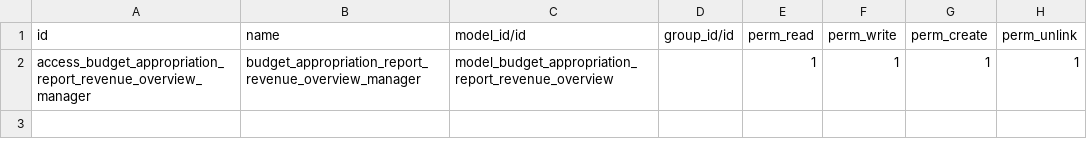
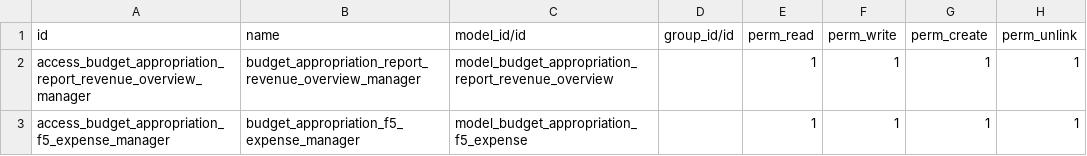
Before and after one commit to Aginix/kmitl, a CSV file: budget_appropriation_report/security/ir.model.access.csv, drawn as a sheet.

Commit message:
[ADD] F5 expense overview report

```diff
--- a/budget_appropriation_report/security/ir.model.access.csv
+++ b/budget_appropriation_report/security/ir.model.access.csv
@@ -2 +2,2 @@ id,name,model_id/id,group_id/id,perm_read,perm_write,perm_create,perm_unlink
 access_budget_appropriation_report_revenue_overview_manager,budget_appropriation_report_revenue_overview_manager,model_budget_appropriation_report_revenue_overview,,1,1,1,1
+access_budget_appropriation_f5_expense_manager,budget_appropriation_f5_expense_manager,model_budget_appropriation_f5_expense,,1,1,1,1
```
Also changed, not shown: 7 other files.
